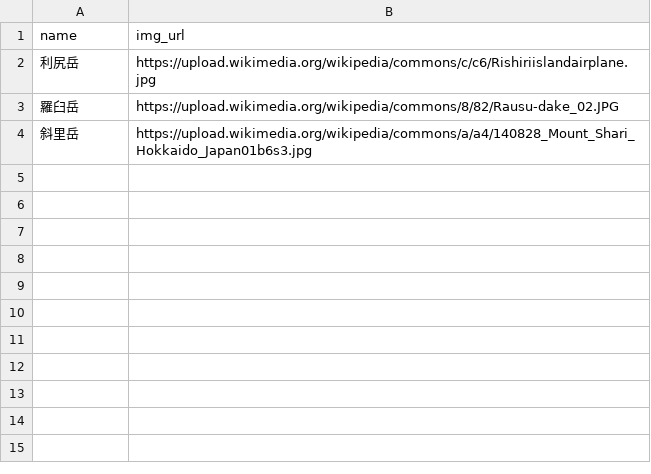
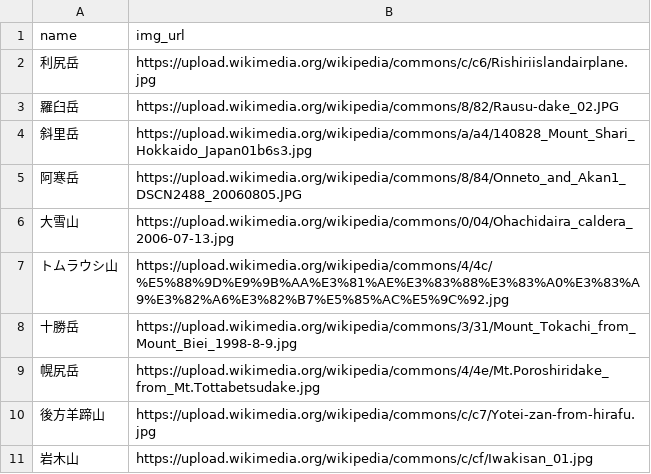
Before and after one commit to toadslop/yama-quest, a CSV file: db/csvs/img_url.csv, drawn as a sheet; the diff names each change by its address in the sheet, - before the commit and + after, or states it on an @@ line.

Commit message:
added more mountain photo urls

```diff
--- a/db/csvs/img_url.csv
+++ b/db/csvs/img_url.csv
+row 5: 阿寒岳 | https://upload.wikimedia.org/wikipedia/commons/8/84/Onneto_and_Akan1_DSCN2488_20060805.JPG
+row 6: 大雪山 | https://upload.wikimedia.org/wikipedia/commons/0/04/Ohachidaira_caldera_2006-07-13.jpg
+row 7: トムラウシ山 | https://upload.wikimedia.org/wikipedia/commons/4/4c/%E5%88%9D%E9%9B%AA%E3%81%AE%E3%83%88%E3%83%A0%E3%83%A9%E3%82%A6%E3%82%B7%E5%85%AC%E5%9C%92.jpg
+row 8: 十勝岳 | https://upload.wikimedia.org/wikipedia/commons/3/31/Mount_Tokachi_from_Mount_Biei_1998-8-9.jpg
+row 9: 幌尻岳 | https://upload.wikimedia.org/wikipedia/commons/4/4e/Mt.Poroshiridake_from_Mt.Tottabetsudake.jpg
+row 10: 後方羊蹄山 | https://upload.wikimedia.org/wikipedia/commons/c/c7/Yotei-zan-from-hirafu.jpg
+row 11: 岩木山 | https://upload.wikimedia.org/wikipedia/commons/c/cf/Iwakisan_01.jpg
```
